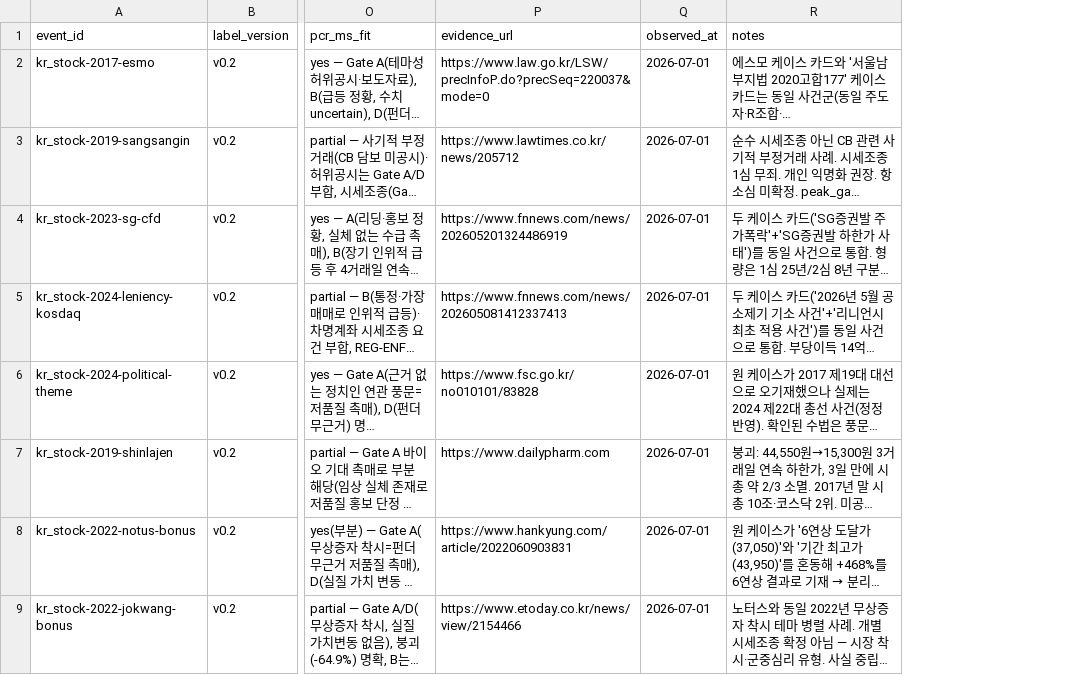
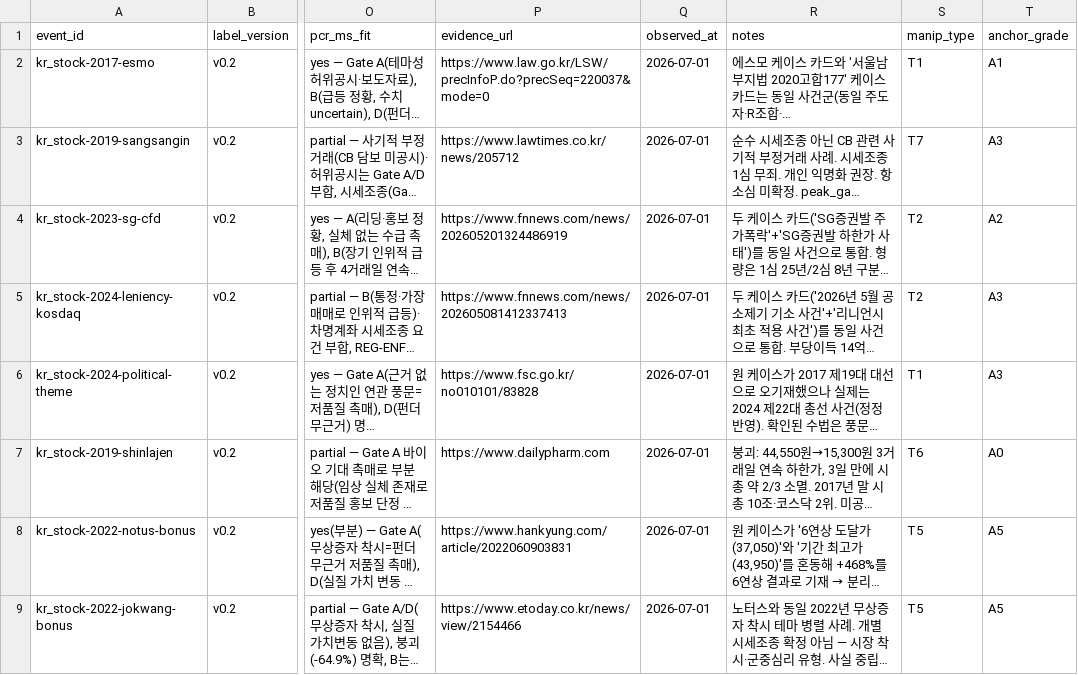
Before and after one commit to tomma75/MF, a CSV file: labeling/positives_seed.csv, drawn as a sheet; only a part is shown, gaps mark what is left out; long unchanged cells end in …; the diff names each change by its address in the sheet, - before the commit and + after, or states it on an @@ line.

```diff
--- a/labeling/positives_seed.csv
+++ b/labeling/positives_seed.csv
+column S (manip_type), rows 2-9: T1 | T7 | T2 | T2 | T1 | T6 | T5 | T5
+column T (anchor_grade), rows 2-9: A1 | A3 | A2 | A3 | A3 | A0 | A5 | A5
```
Also changed, not shown: 4 other files.
